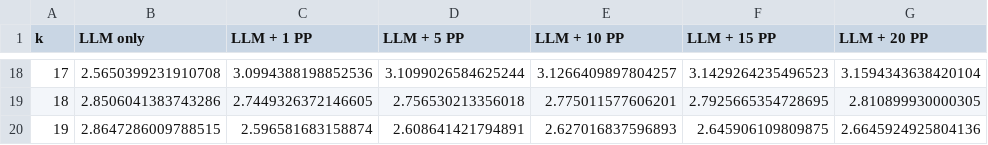
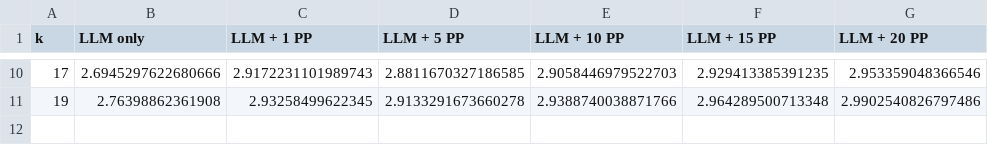
Before and after one commit to danielmisrael/PPoT, a CSV file: cruxeval_new/plots/k_vs_time_7B.csv, drawn as a sheet; only a part is shown, gaps mark what is left out; the diff covers the shown part only.

```diff
--- a/cruxeval_new/plots/k_vs_time_7B.csv
+++ b/cruxeval_new/plots/k_vs_time_7B.csv
@@ -18,3 +10,2 @@ k,LLM only,LLM + 1 PP,LLM + 5 PP,LLM + 10 PP,LLM + 15 PP,LLM + 20 PP
-17,2.5650399231910708,3.0994388198852536,3.1099026584625244,3.1266409897804257,3.1429264235496523,3.1594343638420104
-18,2.8506041383743286,2.7449326372146605,2.756530213356018,2.775011577606201,2.7925665354728695,2.810899930000305
-19,2.8647286009788515,2.596581683158874,2.608641421794891,2.627016837596893,2.645906109809875,2.6645924925804136
+17,2.6945297622680666,2.9172231101989743,2.8811670327186585,2.9058446979522703,2.929413385391235,2.953359048366546
+19,2.76398862361908,2.93258499622345,2.9133291673660278,2.9388740038871766,2.964289500713348,2.9902540826797486
```
Also changed, not shown: 8 removed rows and 48 edited cells elsewhere in this file, cruxeval_new/plots/k_vs_time_0.5B.csv, cruxeval_new/plots/k_vs_time_3B.csv, 8 other files.
